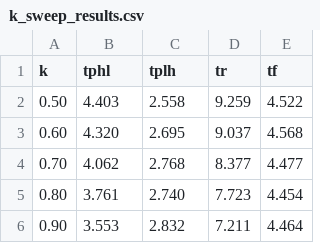
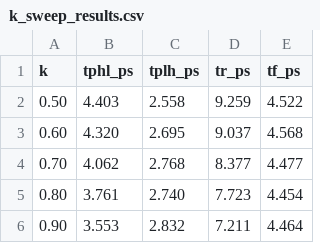
Before and after one commit to venky-k-tamu/spice-bootstrap, a CSV file: lab1/results_10p/k_sweep_results.csv, drawn as a sheet; only a part is shown.

```diff
--- a/lab1/results_10p/k_sweep_results.csv
+++ b/lab1/results_10p/k_sweep_results.csv
@@ -1,2 +1,2 @@
-k,tphl,tplh,tr,tf
+k,tphl_ps,tplh_ps,tr_ps,tf_ps
 0.50,4.403,2.558,9.259,4.522
```
